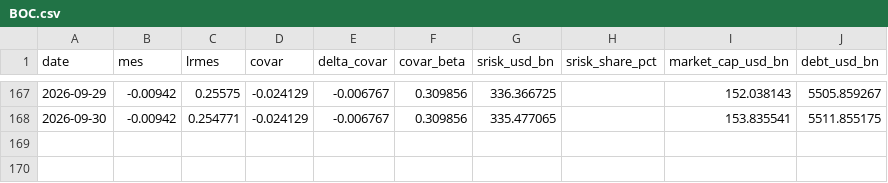
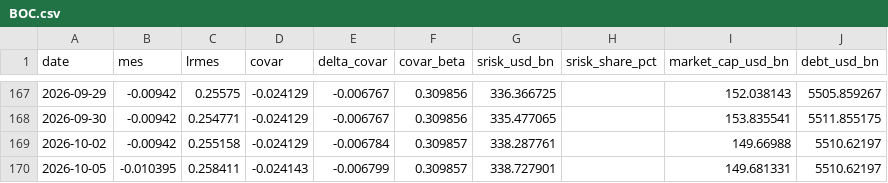
Before and after one commit to Allisterh/systemic-risk-CoVaR-LRMES-G-SIBs, a CSV file: data/banks/BOC.csv, drawn as a sheet; only a part is shown, gaps mark what is left out.

```diff
--- a/data/banks/BOC.csv
+++ b/data/banks/BOC.csv
@@ -168 +168,3 @@ date,mes,lrmes,covar,delta_covar,covar_beta,srisk_usd_bn,srisk_share_pct,market_
 2026-09-30,-0.00942,0.254771,-0.024129,-0.006767,0.309856,335.477065,,153.835541,5511.855175
+2026-10-02,-0.00942,0.255158,-0.024129,-0.006784,0.309857,338.287761,,149.66988,5510.62197
+2026-10-05,-0.010395,0.258411,-0.024143,-0.006799,0.309857,338.727901,,149.681331,5510.62197
```
Also changed, not shown: data/banks/ABC.csv, data/banks/CCB.csv, 51 other files.
